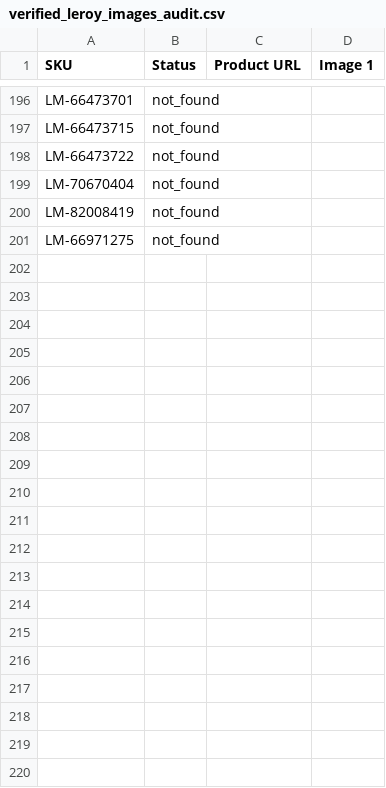
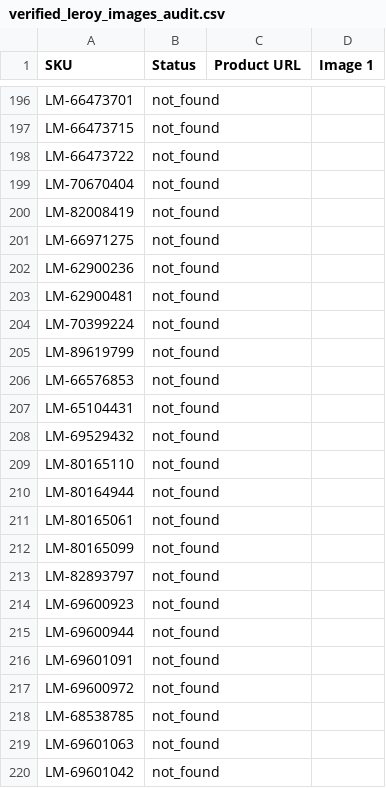
Before and after one commit to nuancedegreg-blip/Sumup-images, a CSV file: verified_leroy_images_audit.csv, drawn as a sheet; only a part is shown, gaps mark what is left out; the diff covers the shown part only.

```diff
--- a/verified_leroy_images_audit.csv
+++ b/verified_leroy_images_audit.csv
@@ -201 +201,20 @@ LM-82008419,not_found,,
 LM-66971275,not_found,,
+LM-62900236,not_found,,
+LM-62900481,not_found,,
+LM-70399224,not_found,,
+LM-89619799,not_found,,
+LM-66576853,not_found,,
+LM-65104431,not_found,,
+LM-69529432,not_found,,
+LM-80165110,not_found,,
+LM-80164944,not_found,,
+LM-80165061,not_found,,
+LM-80165099,not_found,,
+LM-82893797,not_found,,
+LM-69600923,not_found,,
+LM-69600944,not_found,,
+LM-69601091,not_found,,
+LM-69600972,not_found,,
+LM-68538785,not_found,,
+LM-69601063,not_found,,
+LM-69601042,not_found,,
```
Also changed, not shown: 81 added rows elsewhere in this file, 1 other file.
